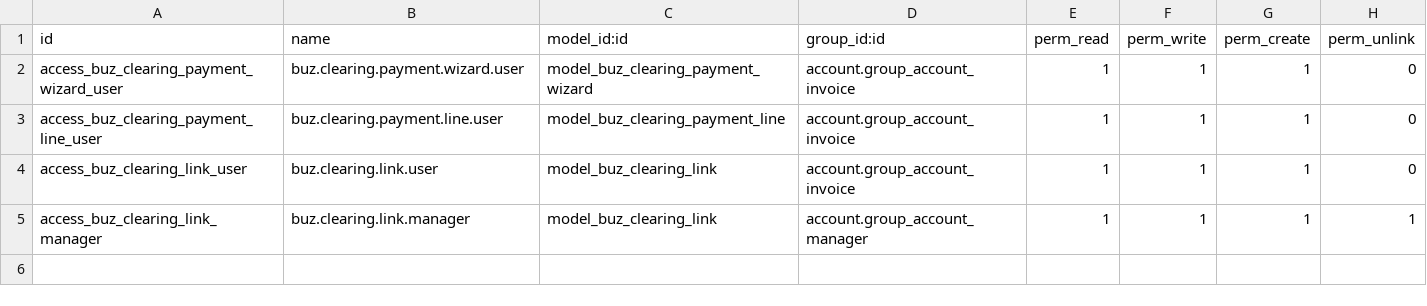
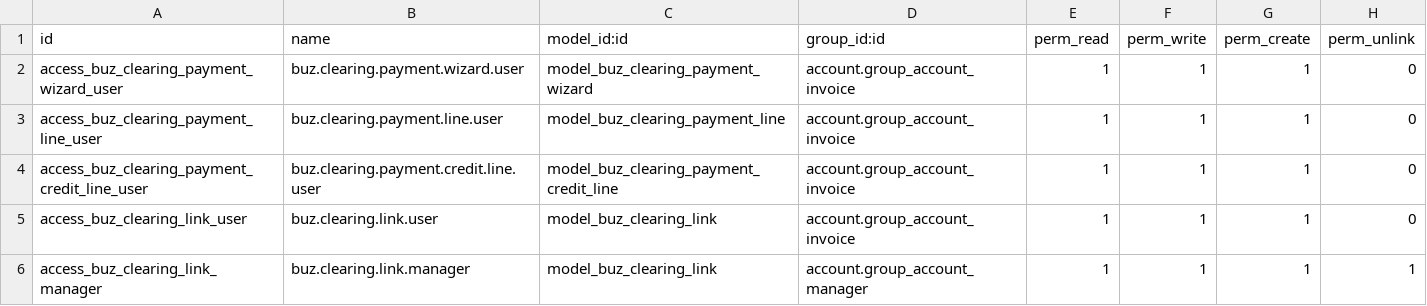
Before and after one commit to apichart-byte/MOG_LIVE, a CSV file: buz_inter_customer_clearing_payment/security/ir.model.access.csv, drawn as a sheet.

```diff
--- a/buz_inter_customer_clearing_payment/security/ir.model.access.csv
+++ b/buz_inter_customer_clearing_payment/security/ir.model.access.csv
@@ -3,2 +3,3 @@ access_buz_clearing_payment_wizard_user,buz.clearing.payment.wizard.user,model_b
 access_buz_clearing_payment_line_user,buz.clearing.payment.line.user,model_buz_clearing_payment_line,account.group_account_invoice,1,1,1,0
+access_buz_clearing_payment_credit_line_user,buz.clearing.payment.credit.line.user,model_buz_clearing_payment_credit_line,account.group_account_invoice,1,1,1,0
 access_buz_clearing_link_user,buz.clearing.link.user,model_buz_clearing_link,account.group_account_invoice,1,1,1,0
```
Also changed, not shown: 29 other files.
